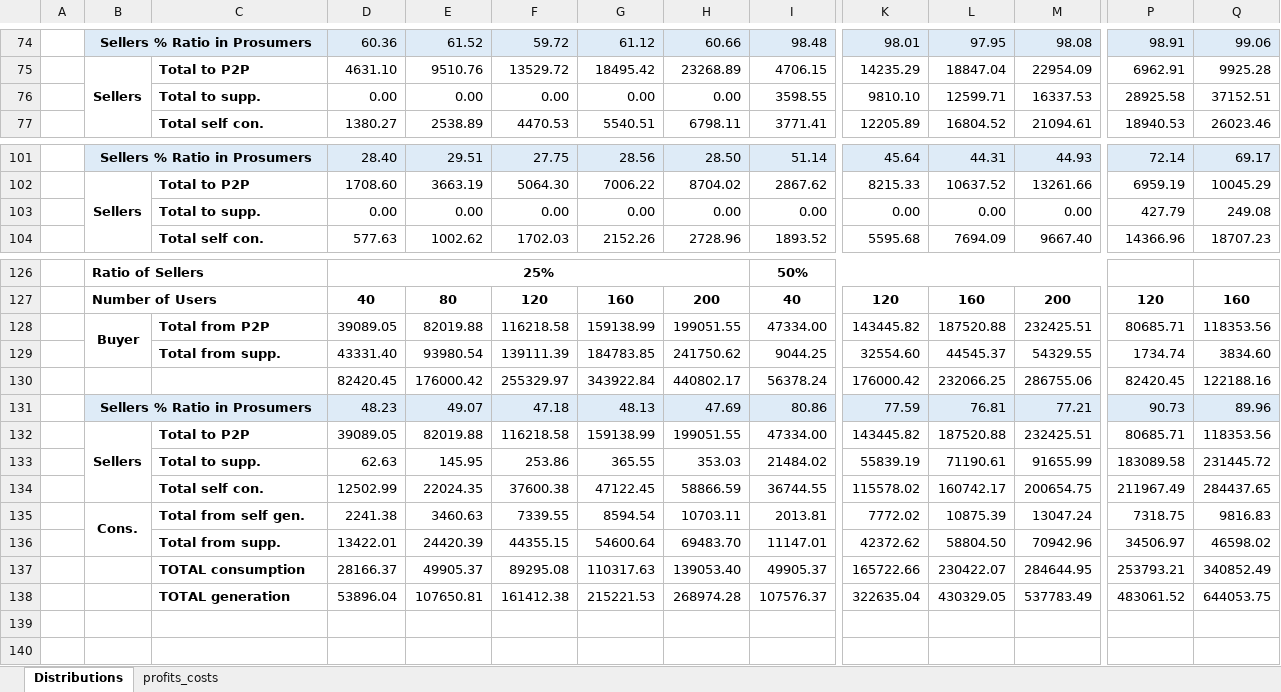
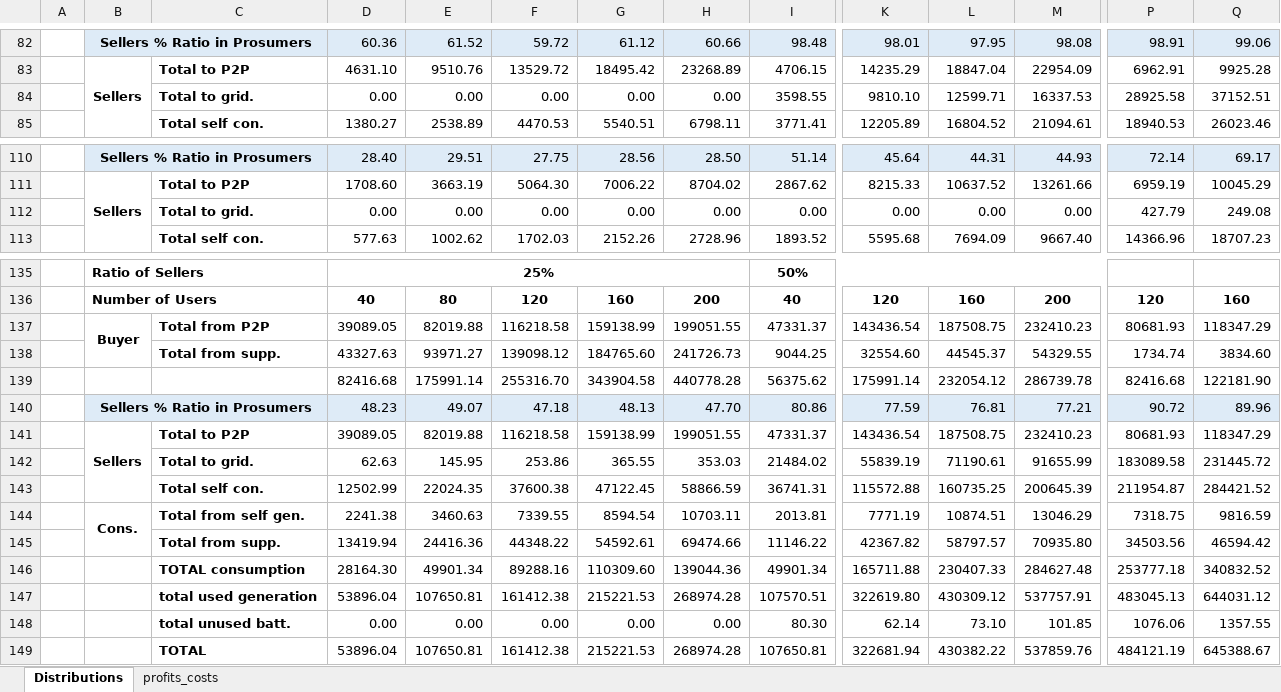
Before and after one commit to tea-chai/Clearance_Mechanisms, an Excel workbook: simulationResults_b.xlsx, sheet Distributions, drawn as a sheet; only a part is shown, gaps mark what is left out; values as stored, in another font and other column widths than the file's, no borders; removed rows and columns are numbered as before the commit, all else as after; rows hold the shown columns only; the diff covers the shown part only; the diff names each change by its address in the sheet, - before the commit and + after, or states it on an @@ line.

```diff
--- a/simulationResults_b.xlsx (sheet Distributions)
+++ b/simulationResults_b.xlsx (sheet Distributions)
-C84: Total to supp.
+C84: Total to grid.
-C112: Total to supp.
+C112: Total to grid.
-row 128:  | Buyer | Total from P2P | 39089.05 | 82019.88 | 116218.58 | 159138.99 | 199051.55 | 47334.00 | 143445.82 | 187520.88 | 232425.51 | 80685.71 | 118353.56
+row 137:  | Buyer | Total from P2P | 39089.05 | 82019.88 | 116218.58 | 159138.99 | 199051.55 | 47331.37 | 143436.54 | 187508.75 | 232410.23 | 80681.93 | 118347.29
-D138: 43331.40
+D138: 43327.63
-E138: 93980.54
+E138: 93971.27
-F138: 139111.39
+F138: 139098.12
-G138: 184783.85
+G138: 184765.60
-H138: 241750.62
+H138: 241726.73
-row 130:  |  |  | 82420.45 | 176000.42 | 255329.97 | 343922.84 | 440802.17 | 56378.24 | 176000.42 | 232066.25 | 286755.06 | 82420.45 | 122188.16
+row 139:  |  |  | 82416.68 | 175991.14 | 255316.70 | 343904.58 | 440778.28 | 56375.62 | 175991.14 | 232054.12 | 286739.78 | 82416.68 | 122181.90
-H140: 47.69
+H140: 47.70
-P140: 90.73
+P140: 90.72
-row 132:  | Sellers | Total to P2P | 39089.05 | 82019.88 | 116218.58 | 159138.99 | 199051.55 | 47334.00 | 143445.82 | 187520.88 | 232425.51 | 80685.71 | 118353.56
+row 141:  | Sellers | Total to P2P | 39089.05 | 82019.88 | 116218.58 | 159138.99 | 199051.55 | 47331.37 | 143436.54 | 187508.75 | 232410.23 | 80681.93 | 118347.29
-C142: Total to supp.
+C142: Total to grid.
-row 134:  |  | Total self con. | 12502.99 | 22024.35 | 37600.38 | 47122.45 | 58866.59 | 36744.55 | 115578.02 | 160742.17 | 200654.75 | 211967.49 | 284437.65
+row 143:  |  | Total self con. | 12502.99 | 22024.35 | 37600.38 | 47122.45 | 58866.59 | 36741.31 | 115572.88 | 160735.25 | 200645.39 | 211954.87 | 284421.52
-K144: 7772.02
+K144: 7771.19
-L144: 10875.39
+L144: 10874.51
-M144: 13047.24
+M144: 13046.29
-Q144: 9816.83
+Q144: 9816.59
-row 136:  |  | Total from supp. | 13422.01 | 24420.39 | 44355.15 | 54600.64 | 69483.70 | 11147.01 | 42372.62 | 58804.50 | 70942.96 | 34506.97 | 46598.02
-row 137:  |  | TOTAL consumption | 28166.37 | 49905.37 | 89295.08 | 110317.63 | 139053.40 | 49905.37 | 165722.66 | 230422.07 | 284644.95 | 253793.21 | 340852.49
-row 138:  |  | TOTAL generation | 53896.04 | 107650.81 | 161412.38 | 215221.53 | 268974.28 | 107576.37 | 322635.04 | 430329.05 | 537783.49 | 483061.52 | 644053.75
+row 145:  |  | Total from supp. | 13419.94 | 24416.36 | 44348.22 | 54592.61 | 69474.66 | 11146.22 | 42367.82 | 58797.57 | 70935.80 | 34503.56 | 46594.42
+row 146:  |  | TOTAL consumption | 28164.30 | 49901.34 | 89288.16 | 110309.60 | 139044.36 | 49901.34 | 165711.88 | 230407.33 | 284627.48 | 253777.18 | 340832.52
+row 147:  |  | total used generation | 53896.04 | 107650.81 | 161412.38 | 215221.53 | 268974.28 | 107570.51 | 322619.80 | 430309.12 | 537757.91 | 483045.13 | 644031.12
+row 148:  |  | total unused batt. | 0.00 | 0.00 | 0.00 | 0.00 | 0.00 | 80.30 | 62.14 | 73.10 | 101.85 | 1076.06 | 1357.55
+row 149:  |  | TOTAL | 53896.04 | 107650.81 | 161412.38 | 215221.53 | 268974.28 | 107650.81 | 322681.94 | 430382.22 | 537859.76 | 484121.19 | 645388.67
```
Also changed, not shown: 32 added rows, 23 removed rows and 56 edited cells elsewhere in this sheet, formulas that keep their value, 6 other files.
